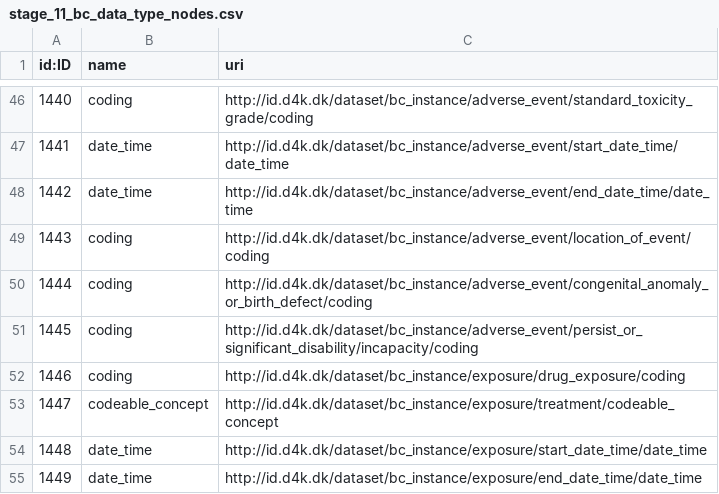
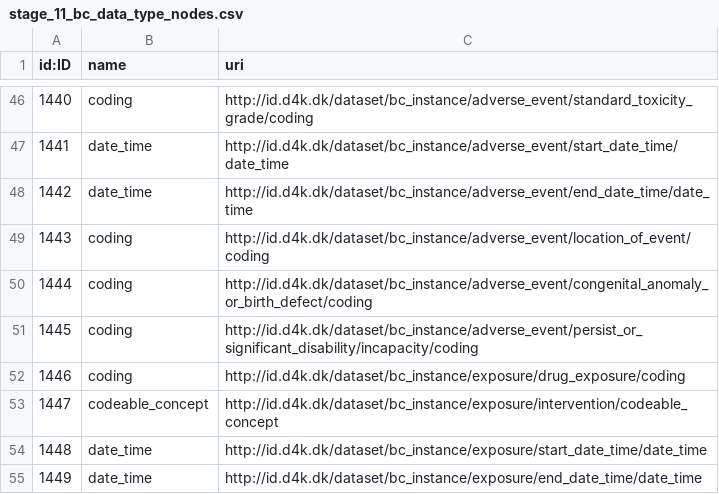
Before and after one commit to data4knowledge/biomedical_concepts, a CSV file: data/csv_load/stage_11_bc_data_type_nodes.csv, drawn as a sheet; only a part is shown, gaps mark what is left out.

```diff
--- a/data/csv_load/stage_11_bc_data_type_nodes.csv
+++ b/data/csv_load/stage_11_bc_data_type_nodes.csv
@@ -52,3 +52,3 @@
 "1446","coding","http://id.d4k.dk/dataset/bc_instance/exposure/drug_exposure/coding"
-"1447","codeable_concept","http://id.d4k.dk/dataset/bc_instance/exposure/treatment/codeable_concept"
+"1447","codeable_concept","http://id.d4k.dk/dataset/bc_instance/exposure/intervention/codeable_concept"
 "1448","date_time","http://id.d4k.dk/dataset/bc_instance/exposure/start_date_time/date_time"
```
Also changed, not shown: data/csv_load/stage_11_bc_item_nodes.csv, 3 other files.
